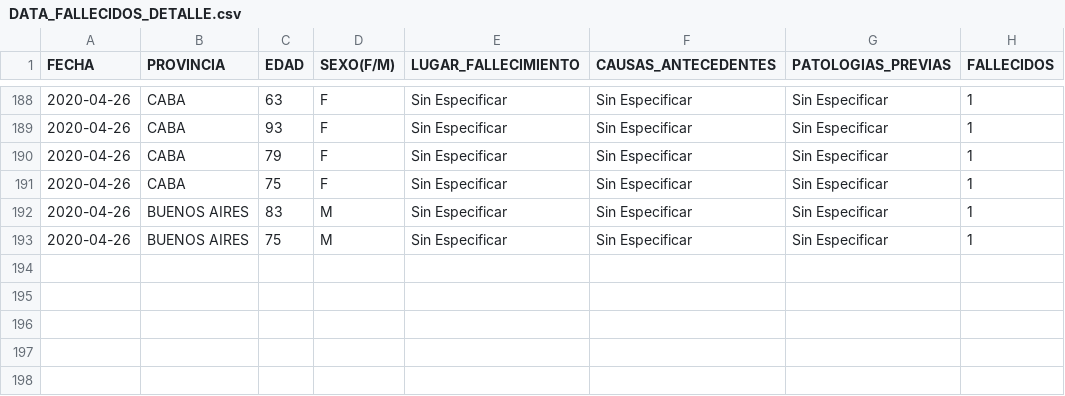
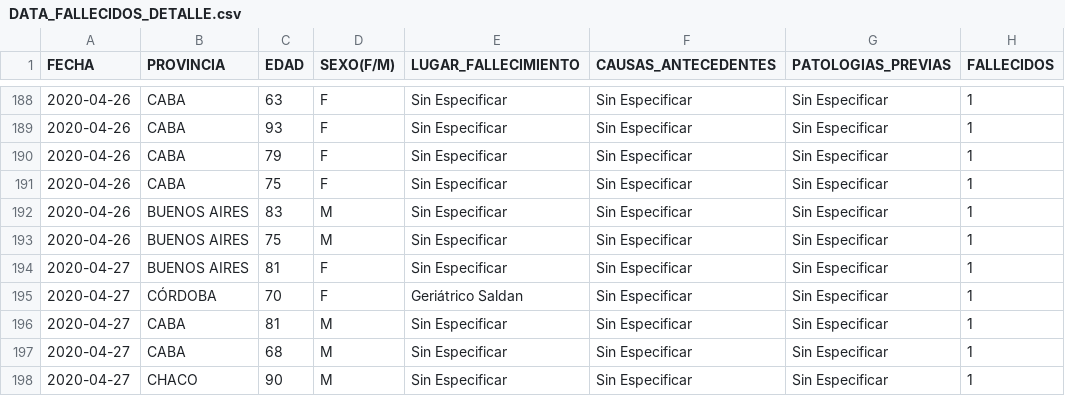
Before and after one commit to JIBarrionuevoGaltier/COVID-19-ARG, a CSV file: DATA_FALLECIDOS_DETALLE.csv, drawn as a sheet; only a part is shown, gaps mark what is left out.

```diff
--- a/DATA_FALLECIDOS_DETALLE.csv
+++ b/DATA_FALLECIDOS_DETALLE.csv
@@ -193 +193,6 @@
 2020-04-26;BUENOS AIRES;75;M;Sin Especificar;Sin Especificar;Sin Especificar;1
+2020-04-27;BUENOS AIRES;81;F;Sin Especificar;Sin Especificar;Sin Especificar;1
+2020-04-27;CÓRDOBA;70;F;Geriátrico Saldan;Sin Especificar;Sin Especificar;1
+2020-04-27;CABA;81;M;Sin Especificar;Sin Especificar;Sin Especificar;1
+2020-04-27;CABA;68;M;Sin Especificar;Sin Especificar;Sin Especificar;1
+2020-04-27;CHACO;90;M;Sin Especificar;Sin Especificar;Sin Especificar;1
```
Also changed, not shown: DATA_ARGENTINA.csv, DATA_PAISXPROVINCIAS_CONFIMADOS_FALLECIDOS.csv, 3 other files.
